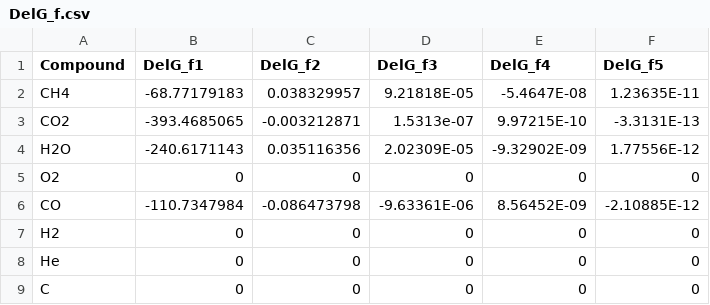
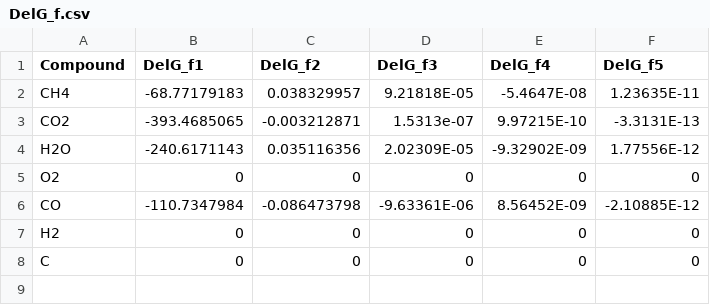
Before and after one commit to acamalvarez/tri-reforming, a CSV file: DelG_f.csv, drawn as a sheet; the diff names each change by its address in the sheet, - before the commit and + after, or states it on an @@ line.

```diff
--- a/DelG_f.csv
+++ b/DelG_f.csv
-row 8: He | 0 | 0 | 0 | 0 | 0
```
Also changed, not shown: 4 other files.
